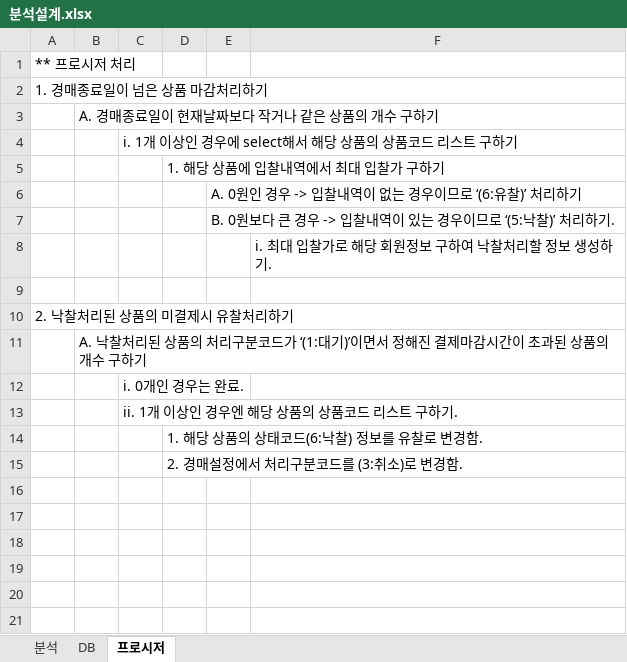
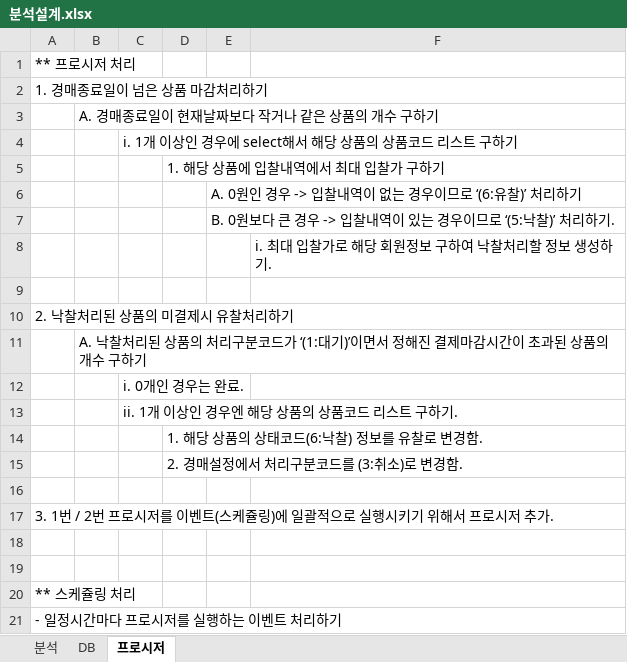
Before and after one commit to goatking91/ecobay, an Excel workbook: ecobay/src/main/webapp/resources/db/분석설계.xlsx, sheet 프로시저, drawn as a sheet; values as stored, in another font and other column widths than the file's, no borders; the diff names each change by its address in the sheet, - before the commit and + after, or states it on an @@ line.

```diff
--- a/ecobay/src/main/webapp/resources/db/분석설계.xlsx (sheet 프로시저)
+++ b/ecobay/src/main/webapp/resources/db/분석설계.xlsx (sheet 프로시저)
+row 16: (empty)
+row 17: 3. 1번 / 2번 프로시저를 이벤트(스케쥴링)에 일괄적으로 실행시키기 위해서 프로시저 추가.
+row 18: (empty)
+row 19: (empty)
+row 20: ** 스케쥴링 처리
+row 21: - 일정시간마다 프로시저를 실행하는 이벤트 처리하기
```
Also changed, not shown: sheet DB, sheet 분석, 2 other files.
